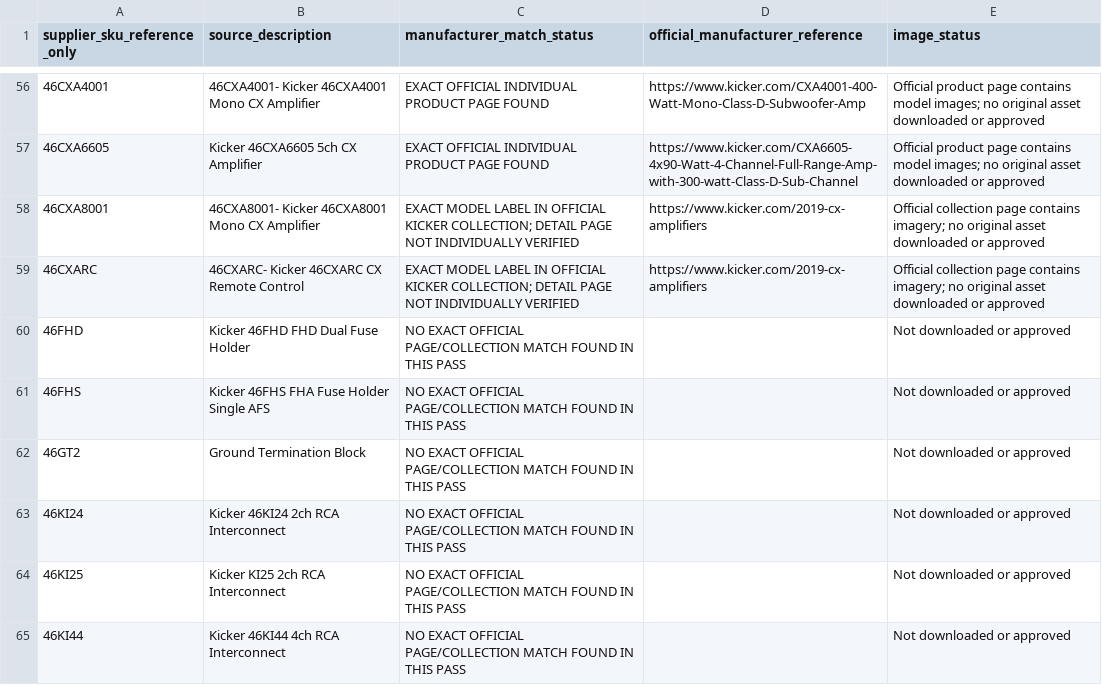
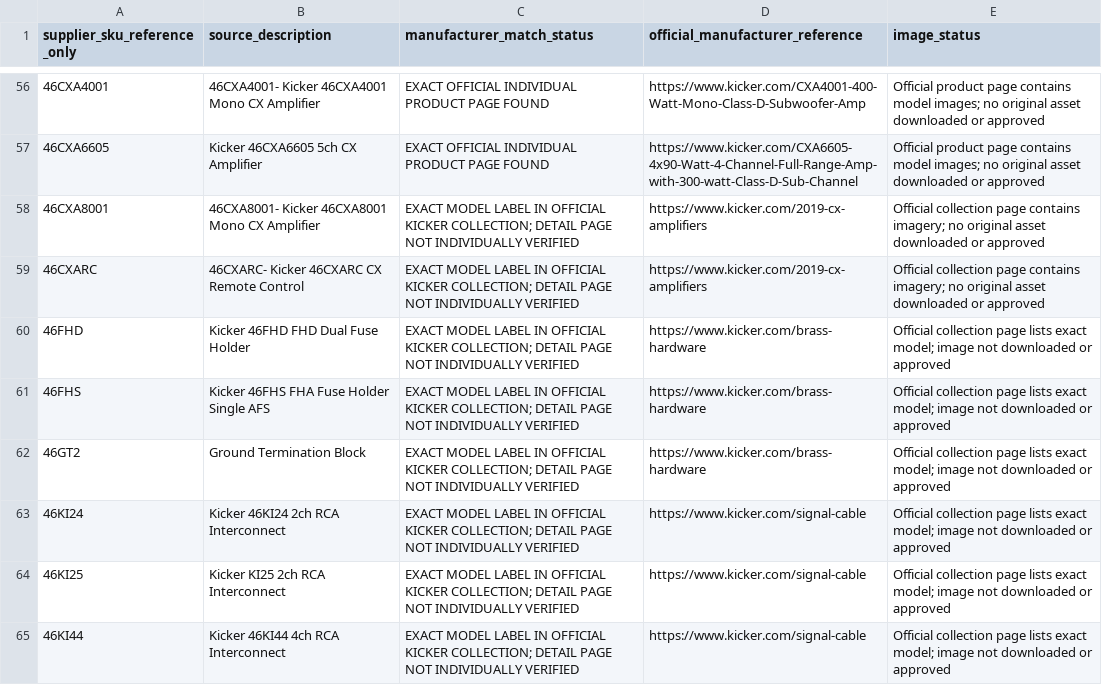
Before and after one commit to getwiredautoworx-max/get-wired-autoworx-store, a CSV file: catalogue-review/planetworld-kicker-official-model-audit.csv, drawn as a sheet; only a part is shown, gaps mark what is left out; the diff covers the shown part only.

Commit message:
catalogue: verify additional Kicker models against official collections

```diff
--- a/catalogue-review/planetworld-kicker-official-model-audit.csv
+++ b/catalogue-review/planetworld-kicker-official-model-audit.csv
@@ -59,7 +59,7 @@
 "46CXARC","46CXARC- Kicker 46CXARC CX Remote Control","EXACT MODEL LABEL IN OFFICIAL KICKER COLLECTION; DETAIL PAGE NOT INDIVIDUALLY VERIFIED","https://www.kicker.com/2019-cx-amplifiers","Official collection page contains imagery; no original asset downloaded or approved"
-"46FHD","Kicker 46FHD FHD Dual Fuse Holder","NO EXACT OFFICIAL PAGE/COLLECTION MATCH FOUND IN THIS PASS","","Not downloaded or approved"
-"46FHS","Kicker 46FHS FHA Fuse Holder Single AFS","NO EXACT OFFICIAL PAGE/COLLECTION MATCH FOUND IN THIS PASS","","Not downloaded or approved"
-"46GT2","Ground Termination Block","NO EXACT OFFICIAL PAGE/COLLECTION MATCH FOUND IN THIS PASS","","Not downloaded or approved"
-"46KI24","Kicker 46KI24 2ch RCA Interconnect","NO EXACT OFFICIAL PAGE/COLLECTION MATCH FOUND IN THIS PASS","","Not downloaded or approved"
-"46KI25","Kicker KI25 2ch RCA Interconnect","NO EXACT OFFICIAL PAGE/COLLECTION MATCH FOUND IN THIS PASS","","Not downloaded or approved"
-"46KI44","Kicker 46KI44 4ch RCA Interconnect","NO EXACT OFFICIAL PAGE/COLLECTION MATCH FOUND IN THIS PASS","","Not downloaded or approved"
+"46FHD","Kicker 46FHD FHD Dual Fuse Holder","EXACT MODEL LABEL IN OFFICIAL KICKER COLLECTION; DETAIL PAGE NOT INDIVIDUALLY VERIFIED","https://www.kicker.com/brass-hardware","Official collection page lists exact model; image not downloaded or approved"
+"46FHS","Kicker 46FHS FHA Fuse Holder Single AFS","EXACT MODEL LABEL IN OFFICIAL KICKER COLLECTION; DETAIL PAGE NOT INDIVIDUALLY VERIFIED","https://www.kicker.com/brass-hardware","Official collection page lists exact model; image not downloaded or approved"
+"46GT2","Ground Termination Block","EXACT MODEL LABEL IN OFFICIAL KICKER COLLECTION; DETAIL PAGE NOT INDIVIDUALLY VERIFIED","https://www.kicker.com/brass-hardware","Official collection page lists exact model; image not downloaded or approved"
+"46KI24","Kicker 46KI24 2ch RCA Interconnect","EXACT MODEL LABEL IN OFFICIAL KICKER COLLECTION; DETAIL PAGE NOT INDIVIDUALLY VERIFIED","https://www.kicker.com/signal-cable","Official collection page lists exact model; image not downloaded or approved"
+"46KI25","Kicker KI25 2ch RCA Interconnect","EXACT MODEL LABEL IN OFFICIAL KICKER COLLECTION; DETAIL PAGE NOT INDIVIDUALLY VERIFIED","https://www.kicker.com/signal-cable","Official collection page lists exact model; image not downloaded or approved"
+"46KI44","Kicker 46KI44 4ch RCA Interconnect","EXACT MODEL LABEL IN OFFICIAL KICKER COLLECTION; DETAIL PAGE NOT INDIVIDUALLY VERIFIED","https://www.kicker.com/signal-cable","Official collection page lists exact model; image not downloaded or approved"
```
Also changed, not shown: 84 edited cells elsewhere in this file.
